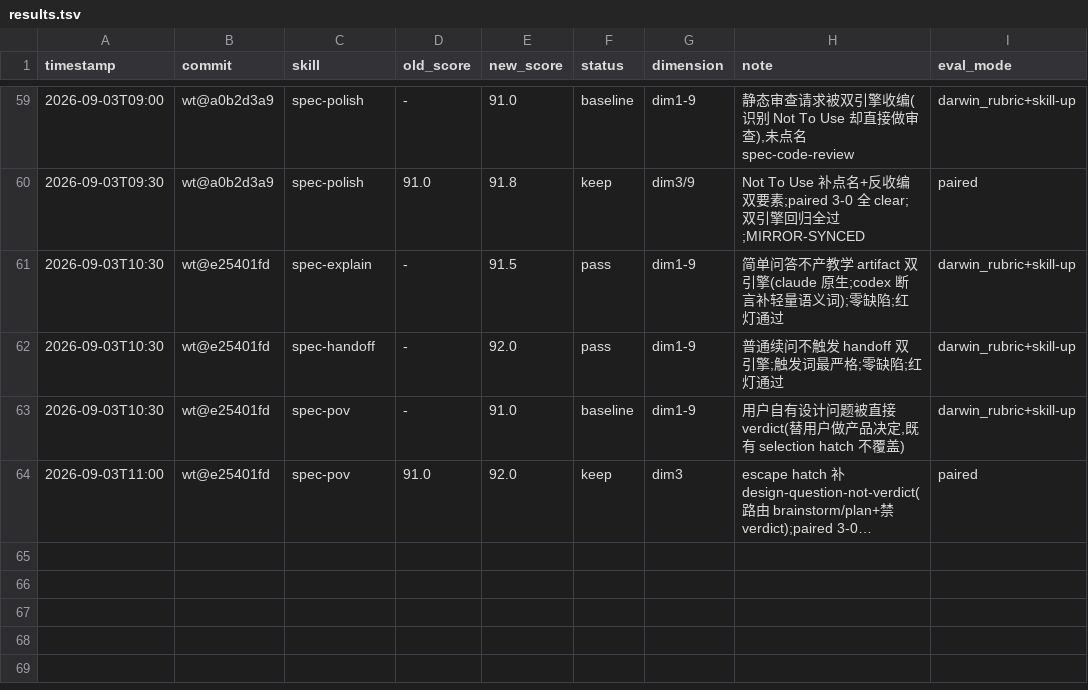
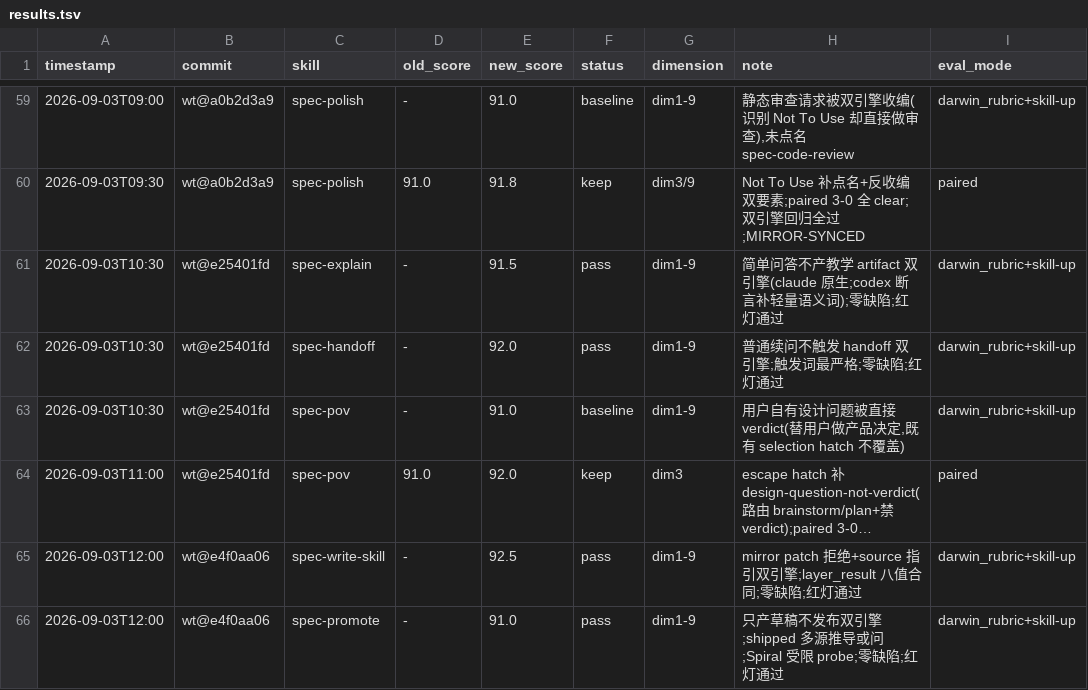
Before and after one commit to leo-kuang-ai/spec-first, a TSV file: docs/validation/skill-evals/results.tsv, drawn as a sheet; only a part is shown, gaps mark what is left out; long unchanged cells end in …; the diff names each change by its address in the sheet, - before the commit and + after, or states it on an @@ line.

Commit message:
test(skills): 全量 37/37 skill 交叉测评完成——最后一轮零缺陷+总结报告(均分 91.8/14 缺陷修复/九条守则)

```diff
--- a/docs/validation/skill-evals/results.tsv
+++ b/docs/validation/skill-evals/results.tsv
+row 65: 2026-09-03T12:00 | wt@e4f0aa06 | spec-write-skill | - | 92.5 | pass | dim1-9 | mirror patch 拒绝+source 指引双引擎;layer_result 八值合同;零缺陷;红灯通过 | darwin_rubric+skill-up
+row 66: 2026-09-03T12:00 | wt@e4f0aa06 | spec-promote | - | 91.0 | pass | dim1-9 | 只产草稿不发布双引擎;shipped 多源推导或问;Spiral 受限 probe;零缺陷;红灯通过 | darwin_rubric+skill-up
```
Also changed, not shown: 18 other files.
